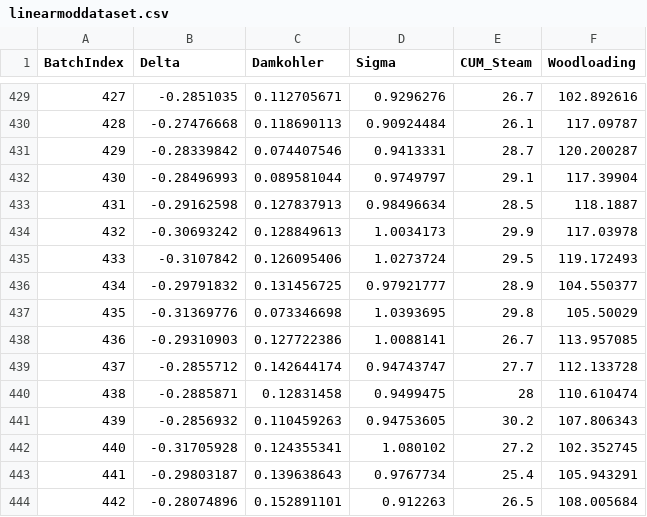
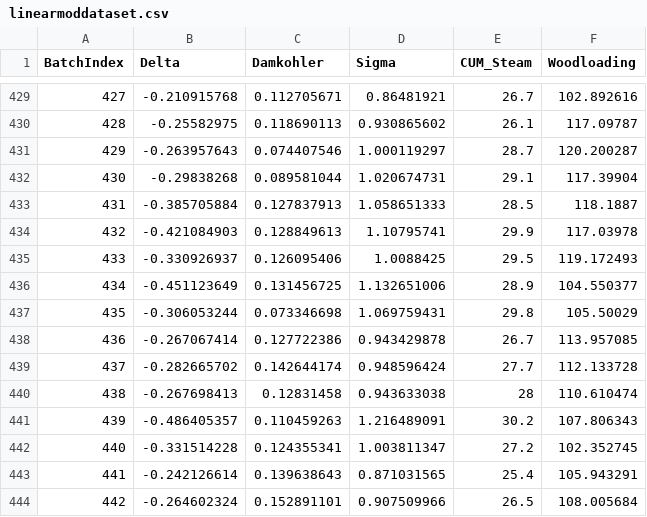
Before and after one commit to DaviesHub/linear_timeseries_analysis, a CSV file: linearmoddataset.csv, drawn as a sheet; only a part is shown, gaps mark what is left out; the diff covers the shown part only.

```diff
--- a/linearmoddataset.csv
+++ b/linearmoddataset.csv
@@ -429,16 +429,16 @@ BatchIndex,Delta,Damkohler,Sigma,CUM_Steam,Woodloading
-427,-0.2851035,0.112705671,0.9296276,26.7,102.892616
-428,-0.27476668,0.118690113,0.90924484,26.1,117.09787
-429,-0.28339842,0.074407546,0.9413331,28.7,120.200287
-430,-0.28496993,0.089581044,0.9749797,29.1,117.39904
-431,-0.29162598,0.127837913,0.98496634,28.5,118.1887
-432,-0.30693242,0.128849613,1.0034173,29.9,117.03978
-433,-0.3107842,0.126095406,1.0273724,29.5,119.172493
-434,-0.29791832,0.131456725,0.97921777,28.9,104.550377
-435,-0.31369776,0.073346698,1.0393695,29.8,105.50029
-436,-0.29310903,0.127722386,1.0088141,26.7,113.957085
-437,-0.2855712,0.142644174,0.94743747,27.7,112.133728
-438,-0.2885871,0.12831458,0.9499475,28,110.610474
-439,-0.2856932,0.110459263,0.94753605,30.2,107.806343
-440,-0.31705928,0.124355341,1.080102,27.2,102.352745
-441,-0.29803187,0.139638643,0.9767734,25.4,105.943291
-442,-0.28074896,0.152891101,0.912263,26.5,108.005684
+427,-0.210915768,0.112705671,0.86481921,26.7,102.892616
+428,-0.25582975,0.118690113,0.930865602,26.1,117.09787
+429,-0.263957643,0.074407546,1.000119297,28.7,120.200287
+430,-0.29838268,0.089581044,1.020674731,29.1,117.39904
+431,-0.385705884,0.127837913,1.058651333,28.5,118.1887
+432,-0.421084903,0.128849613,1.10795741,29.9,117.03978
+433,-0.330926937,0.126095406,1.0088425,29.5,119.172493
+434,-0.451123649,0.131456725,1.132651006,28.9,104.550377
+435,-0.306053244,0.073346698,1.069759431,29.8,105.50029
+436,-0.267067414,0.127722386,0.943429878,26.7,113.957085
+437,-0.282665702,0.142644174,0.948596424,27.7,112.133728
+438,-0.267698413,0.12831458,0.943633038,28,110.610474
+439,-0.486405357,0.110459263,1.216489091,30.2,107.806343
+440,-0.331514228,0.124355341,1.003811347,27.2,102.352745
+441,-0.242126614,0.139638643,0.871031565,25.4,105.943291
+442,-0.264602324,0.152891101,0.907509966,26.5,108.005684
```
Also changed, not shown: 62 edited cells elsewhere in this file, 1 other file.
